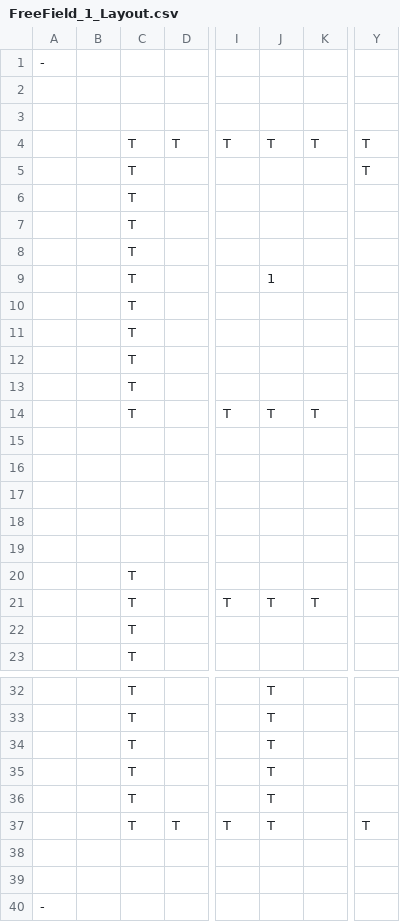
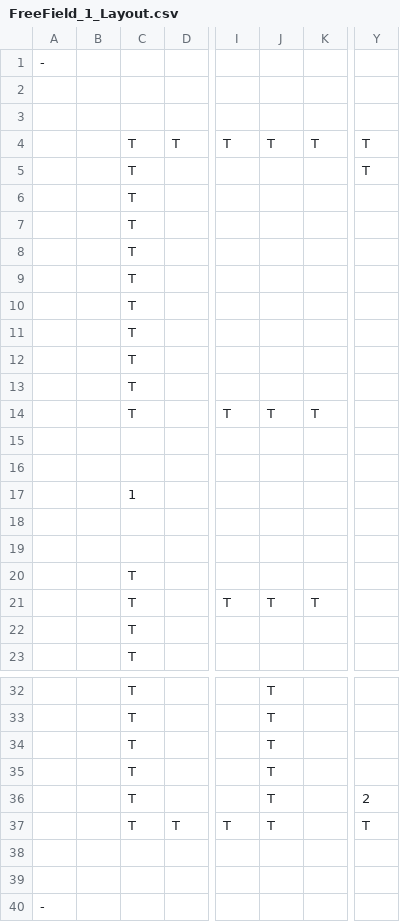
Before and after one commit to HalcionCyanide/SP3_T14N, a CSV file: Base/DrivenFiles/FreeField_1_Layout.csv, drawn as a sheet; only a part is shown, gaps mark what is left out; the diff names each change by its address in the sheet, - before the commit and + after, or states it on an @@ line.

```diff
--- a/Base/DrivenFiles/FreeField_1_Layout.csv
+++ b/Base/DrivenFiles/FreeField_1_Layout.csv
-J9: 1
+J9: (empty)
-C17: (empty)
+C17: 1
-Y36: (empty)
+Y36: 2
```
Also changed, not shown: Base/DrivenFiles/MapLegend.csv, Base/DrivenFiles/Town1Layout.csv, 11 other files.
